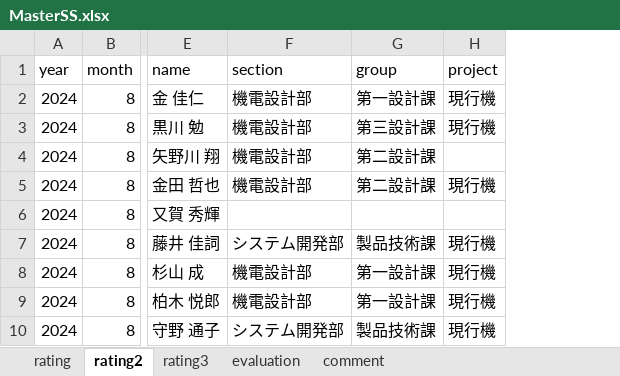
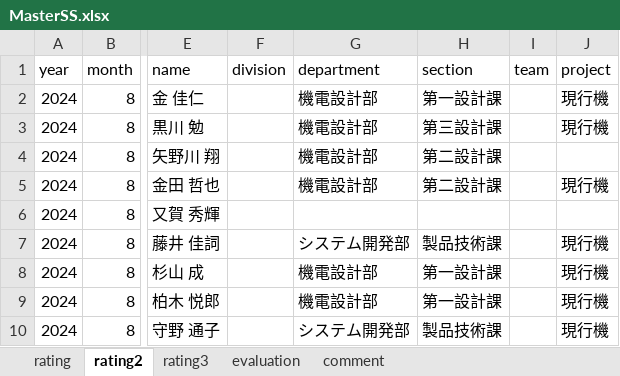
Before and after one commit to rdpishibashi/WorkEngagementSystem, an Excel workbook: SpreadSheet/MasterSS.xlsx, sheet rating2, drawn as a sheet; only a part is shown, gaps mark what is left out; values as stored, in another font and other column widths than the file's, no cell formats; charts and pictures not drawn; addresses are those after the commit; the diff names each change by its address in the sheet, - before the commit and + after, or states it on an @@ line.

```diff
--- a/SpreadSheet/MasterSS.xlsx (sheet rating2)
+++ b/SpreadSheet/MasterSS.xlsx (sheet rating2)
+column F (division), empty
+column I (team), empty
-G1: section
+G1: department
-H1: group
+H1: section
```
Also changed, not shown: sheet rating, sheet evaluation, sheet comment, sheet rating3, cell formats, charts or pictures, SpreadSheet/CommentSS.xlsx, SpreadSheet/MemberSS.xlsx, 13 other files.
